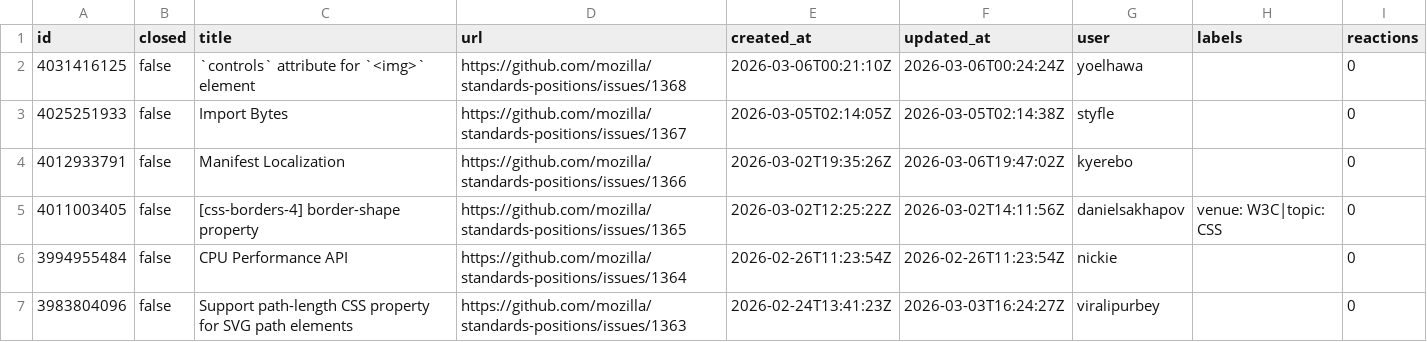
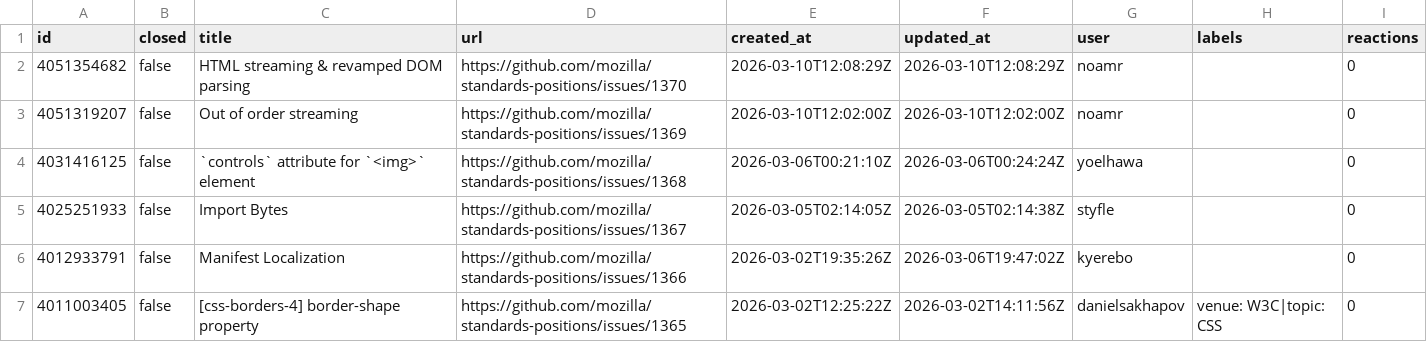
Before and after one commit to hsinyi/compat-utils, a CSV file: output/mozilla-standards-positions.csv, drawn as a sheet; only a part is shown; the shorter side is filled out with more unchanged rows; the diff names each change by its address in the sheet, - before the commit and + after, or states it on an @@ line.

```diff
--- a/output/mozilla-standards-positions.csv
+++ b/output/mozilla-standards-positions.csv
+row 2: 4051354682 | false | HTML streaming & revamped DOM parsing | https://github.com/mozilla/standards-positions/issues/1370 | 2026-03-10T12:08:29Z | 2026-03-10T12:08:29Z | noamr |  | 0
+row 3: 4051319207 | false | Out of order streaming | https://github.com/mozilla/standards-positions/issues/1369 | 2026-03-10T12:02:00Z | 2026-03-10T12:02:00Z | noamr |  | 0
```
Also changed, not shown: output/all-comments.csv, output/w3c-ServiceWorker-prs.csv, 6 other files.
